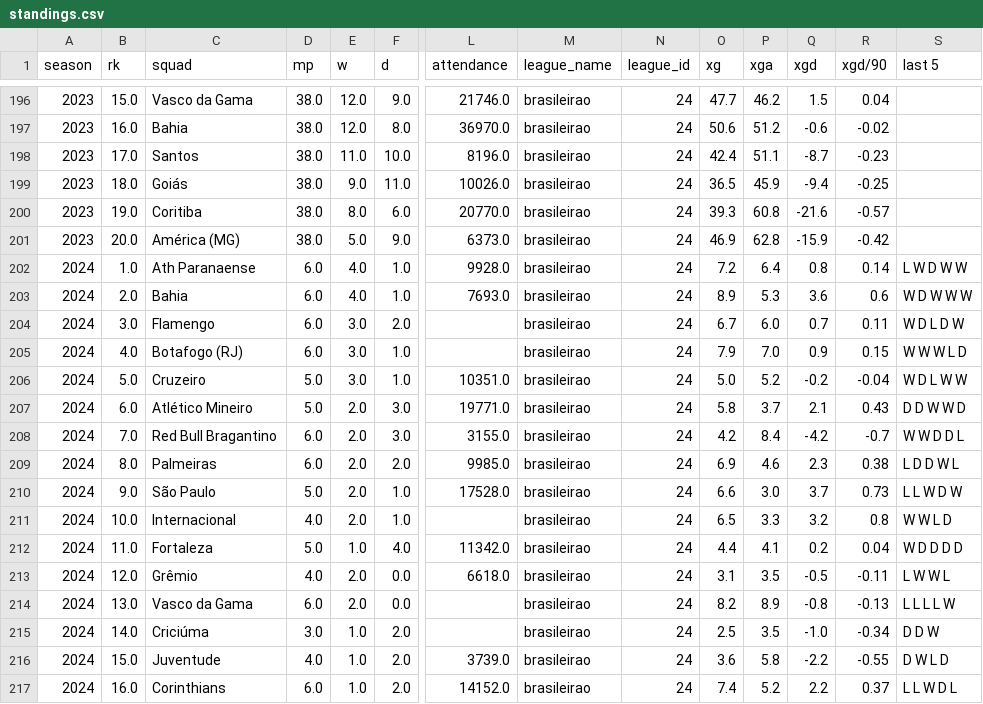
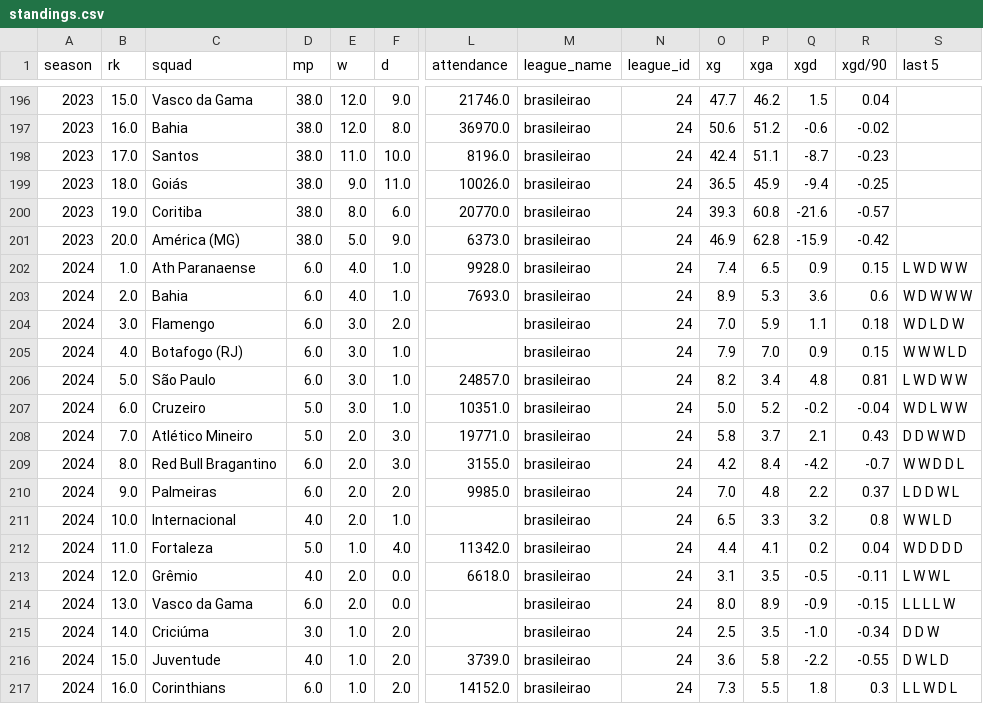
Before and after one commit to salvnetto/FootStats-Data, a CSV file: datasets/processed_data/brasileirao/standings.csv, drawn as a sheet; only a part is shown, gaps mark what is left out; removed rows and columns are numbered as before the commit, all else as after; rows hold the shown columns only; the diff covers the shown part only; the diff names each change by its address in the sheet, - before the commit and + after, or states it on an @@ line.

```diff
--- a/datasets/processed_data/brasileirao/standings.csv
+++ b/datasets/processed_data/brasileirao/standings.csv
-O202 (xg): 7.2
+O202 (xg): 7.4
-P202 (xga): 6.4
+P202 (xga): 6.5
-Q202 (xgd): 0.8
+Q202 (xgd): 0.9
-R202 (xgd/90): 0.14
+R202 (xgd/90): 0.15
-O204 (xg): 6.7
+O204 (xg): 7.0
-P204 (xga): 6.0
+P204 (xga): 5.9
-Q204 (xgd): 0.7
+Q204 (xgd): 1.1
-R204 (xgd/90): 0.11
+R204 (xgd/90): 0.18
+row 206: 2024 | 5.0 | São Paulo | 6.0 | 3.0 | 1.0 | 24857.0 | brasileirao | 24 | 8.2 | 3.4 | 4.8 | 0.81 | L W D W W
-B207 (rk): 5.0
+B207 (rk): 6.0
-B208 (rk): 6.0
+B208 (rk): 7.0
-B209 (rk): 7.0
+B209 (rk): 8.0
-B210 (rk): 8.0
+B210 (rk): 9.0
-O210 (xg): 6.9
+O210 (xg): 7.0
-P210 (xga): 4.6
+P210 (xga): 4.8
-Q210 (xgd): 2.3
+Q210 (xgd): 2.2
-R210 (xgd/90): 0.38
+R210 (xgd/90): 0.37
-row 210: 2024 | 9.0 | São Paulo | 5.0 | 2.0 | 1.0 | 17528.0 | brasileirao | 24 | 6.6 | 3.0 | 3.7 | 0.73 | L L W D W
-O214 (xg): 8.2
+O214 (xg): 8.0
-Q214 (xgd): -0.8
+Q214 (xgd): -0.9
-R214 (xgd/90): -0.13
+R214 (xgd/90): -0.15
-O217 (xg): 7.4
+O217 (xg): 7.3
-P217 (xga): 5.2
+P217 (xga): 5.5
-Q217 (xgd): 2.2
+Q217 (xgd): 1.8
-R217 (xgd/90): 0.37
+R217 (xgd/90): 0.3
```
Also changed, not shown: 13 edited cells elsewhere in this file, datasets/raw_data/brasileirao/standings.csv, 5 other files.
